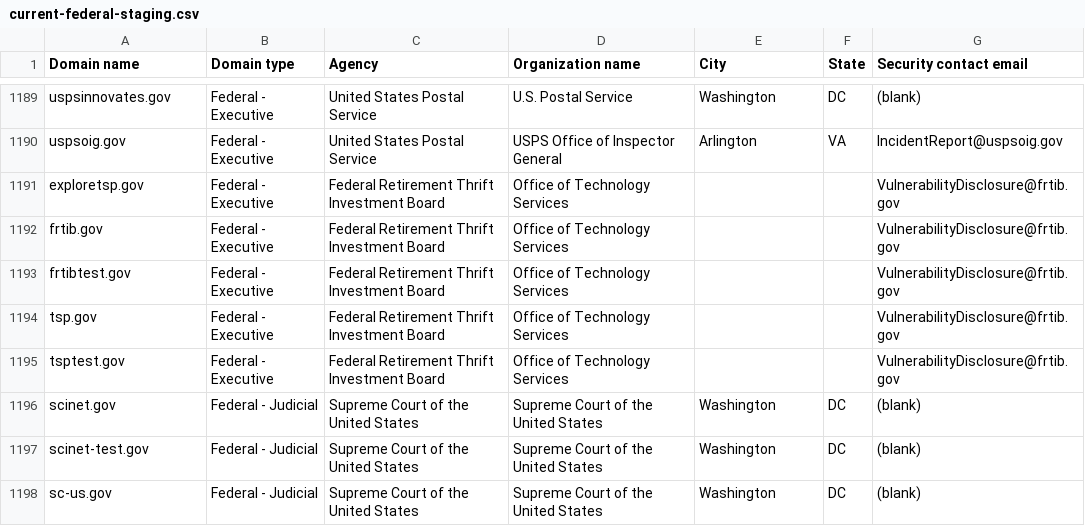
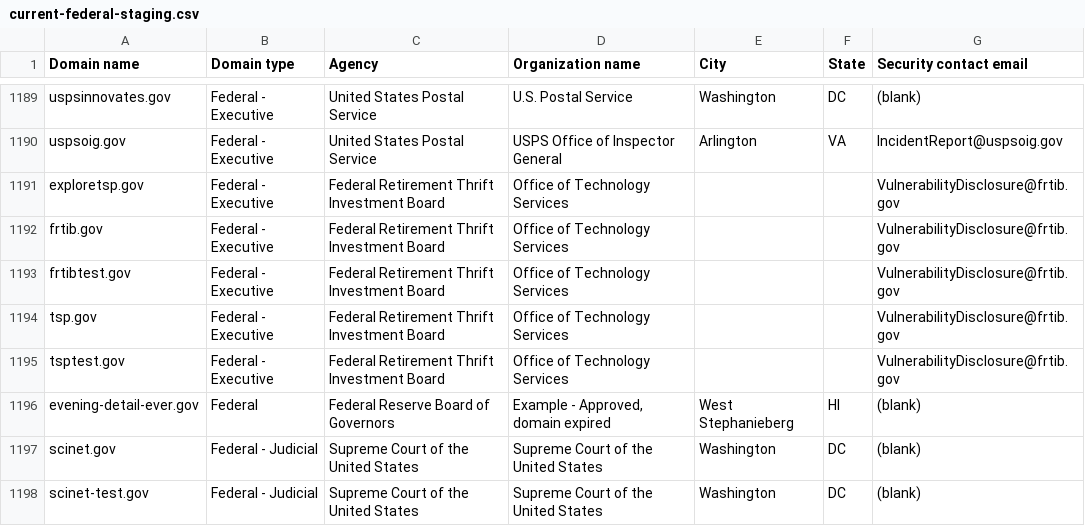
Before and after one commit to cisagov/dotgov-data-staging, a CSV file: current-federal-staging.csv, drawn as a sheet; only a part is shown, gaps mark what is left out; the shorter side is filled out with more unchanged rows.

Commit message:
Flat: latest data (2025-12-16T06:57:11.205Z) {   "date": "2025-12-16T06:57:11.205Z",   "files": [     {       "name": "current-federal-staging.csv",       "deltaBytes": 135,       "source": "https://getgov-staging.app.cloud.gov/api/v1/get-report/current-federal"     },     {       "name": "current-full-staging.csv",       "deltaBytes": 1637,       "source": "https://getgov-staging.app.cloud.gov/api/v1/get-report/current-full"     }   ] }

```diff
--- a/current-federal-staging.csv
+++ b/current-federal-staging.csv
@@ -1195,2 +1195,3 @@ tsp.gov,Federal - Executive,Federal Retirement Thrift Investment Board,Office of
 tsptest.gov,Federal - Executive,Federal Retirement Thrift Investment Board,Office of Technology Services,,,VulnerabilityDisclosure@frtib.gov
+evening-detail-ever.gov,Federal,Federal Reserve Board of Governors,"Example - Approved, domain expired",West Stephanieberg,HI,(blank)
 scinet.gov,Federal - Judicial,Supreme Court of the United States,Supreme Court of the United States,Washington,DC,(blank)
```
Also changed, not shown: 1 other file.
